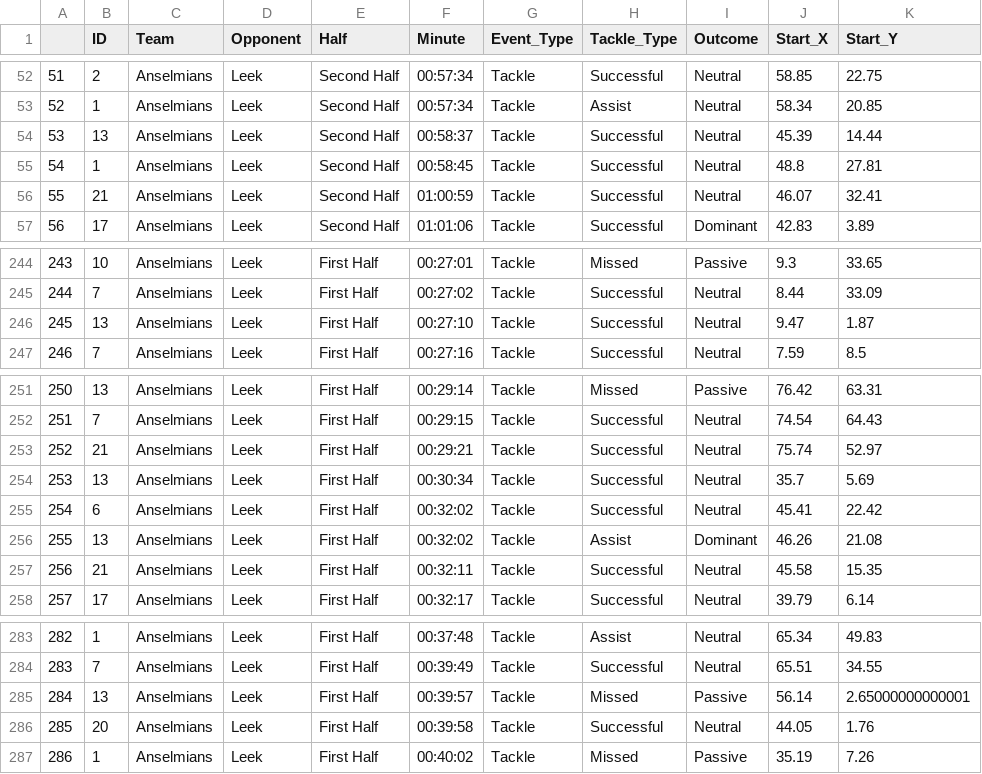
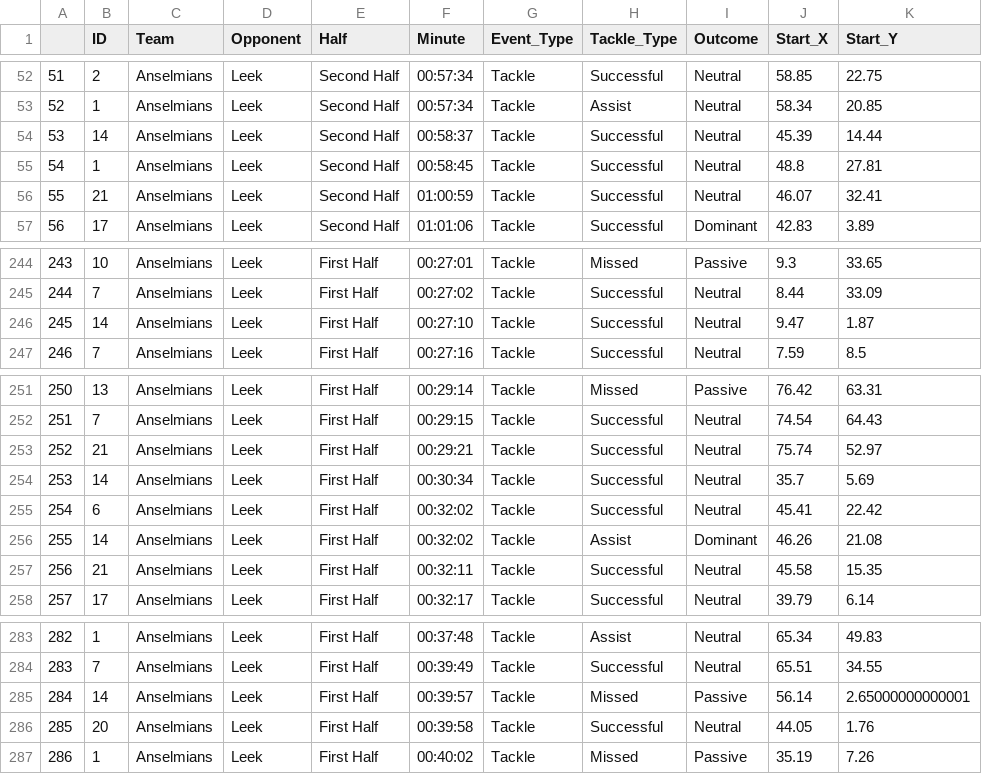
Before and after one commit to ConnorFewster/EI, a CSV file: ARUFC_defending.csv, drawn as a sheet; only a part is shown, gaps mark what is left out; the diff names each change by its address in the sheet, - before the commit and + after, or states it on an @@ line.

```diff
--- a/ARUFC_defending.csv
+++ b/ARUFC_defending.csv
-B54 (ID): 13
+B54 (ID): 14
-B246 (ID): 13
+B246 (ID): 14
-B254 (ID): 13
+B254 (ID): 14
-B256 (ID): 13
+B256 (ID): 14
-B285 (ID): 13
+B285 (ID): 14
```
Also changed, not shown: ARUFC_Technical.csv, ARUFC_carrying.csv, 1 other file.
